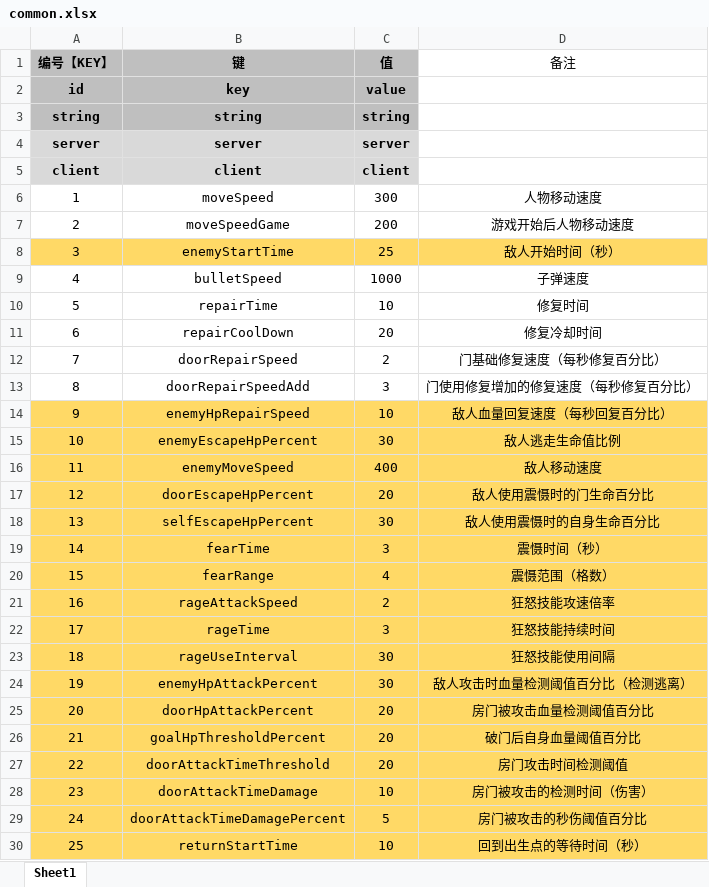
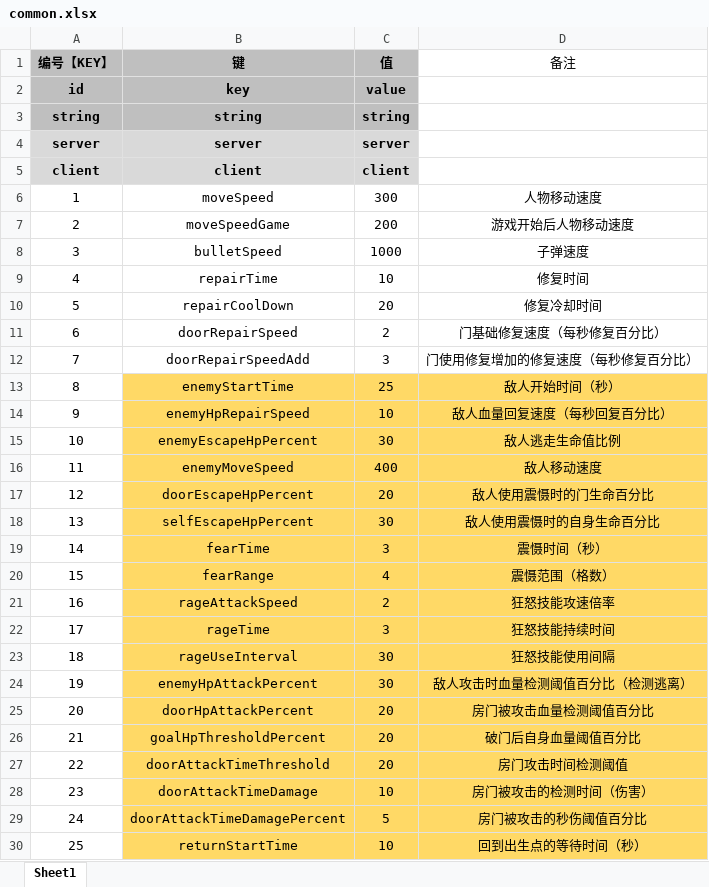
Before and after one commit to UNANSWANG/LieFlat, an Excel workbook: excel/common.xlsx, sheet Sheet1, drawn as a sheet; values as stored, in another font and other column widths than the file's, no borders; addresses are those after the commit; the diff names each change by its address in the sheet, - before the commit and + after, or states it on an @@ line.

```diff
--- a/excel/common.xlsx (sheet Sheet1)
+++ b/excel/common.xlsx (sheet Sheet1)
@@ column A (编号【KEY】) renumbered between rows 8 and 12 @@
@@ row 8 moved to row 13: 8 @@
-A14:A30 fill: #FFD966
+A14:A30 fill: none
```
Also changed, not shown: 1 other file.
